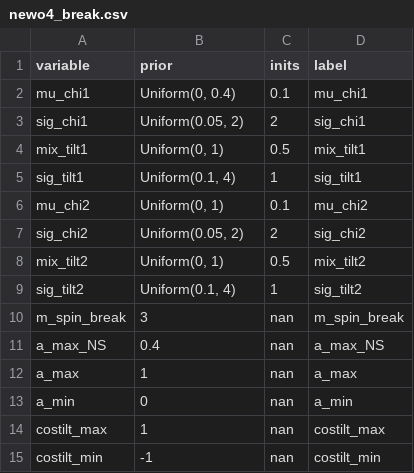
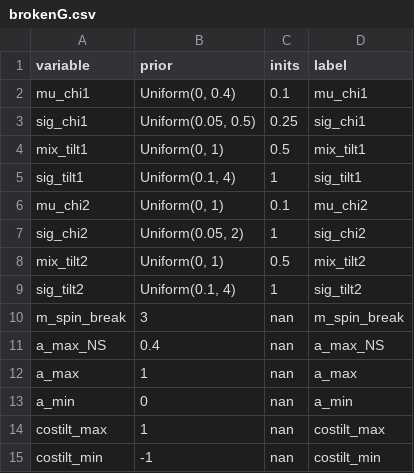
Before and after one commit to utkarsh7236/Guesswork-in-the-Gap, a CSV file: sampler/priors/spin/brokenG.csv (was sampler/priors/spin/newo4_break.csv), drawn as a sheet.

Commit message:
renames mass dependent spin model to something interpretable

```diff
--- a/sampler/priors/spin/newo4_break.csv
+++ b/sampler/priors/spin/brokenG.csv
@@ -2,3 +2,3 @@ variable,prior,inits,label
 mu_chi1,"Uniform(0, 0.4)",0.1,"mu_chi1"
-sig_chi1,"Uniform(0.05, 2)",2,"sig_chi1"
+sig_chi1,"Uniform(0.05, 0.5)",0.25,"sig_chi1"
 mix_tilt1,"Uniform(0, 1)",0.5,"mix_tilt1"
@@ -6,3 +6,3 @@ sig_tilt1,"Uniform(0.1, 4)",1,"sig_tilt1"
 mu_chi2,"Uniform(0, 1)",0.1,"mu_chi2"
-sig_chi2,"Uniform(0.05, 2)",2,"sig_chi2"
+sig_chi2,"Uniform(0.05, 2)",1,"sig_chi2"
 mix_tilt2,"Uniform(0, 1)",0.5,"mix_tilt2"
```
Also changed, not shown: 1 other file.
